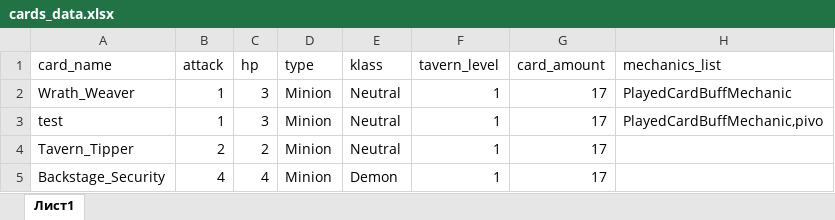
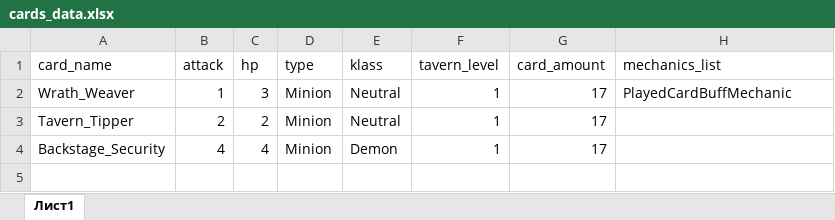
Before and after one commit to PazhiloyMaimalyonok/RL_in_Hearstone_Battlegrounds, an Excel workbook: cards_data.xlsx, sheet Лист1, drawn as a sheet; values as stored, in another font and other column widths than the file's, no borders; the diff names each change by its address in the sheet, - before the commit and + after, or states it on an @@ line.

Commit message:
Card __innit__ change to excel initialization

```diff
--- a/cards_data.xlsx (sheet Лист1)
+++ b/cards_data.xlsx (sheet Лист1)
-row 3: test | 1 | 3 | Minion | Neutral | 1 | 17 | PlayedCardBuffMechanic,pivo
```
Also changed, not shown: 2 other files.
